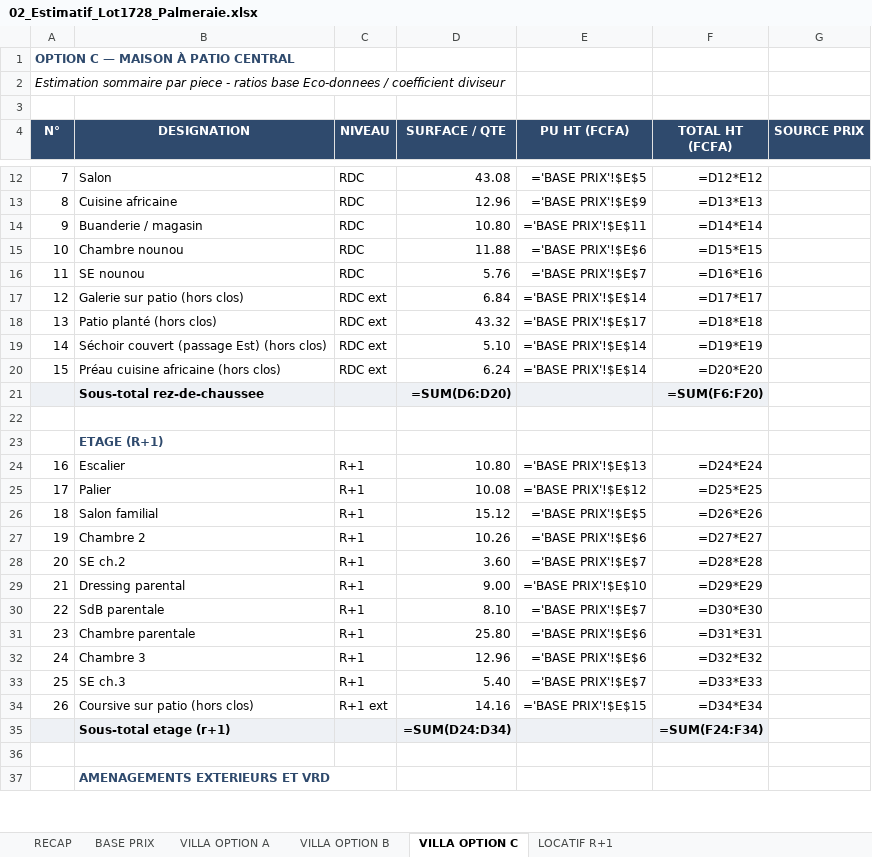
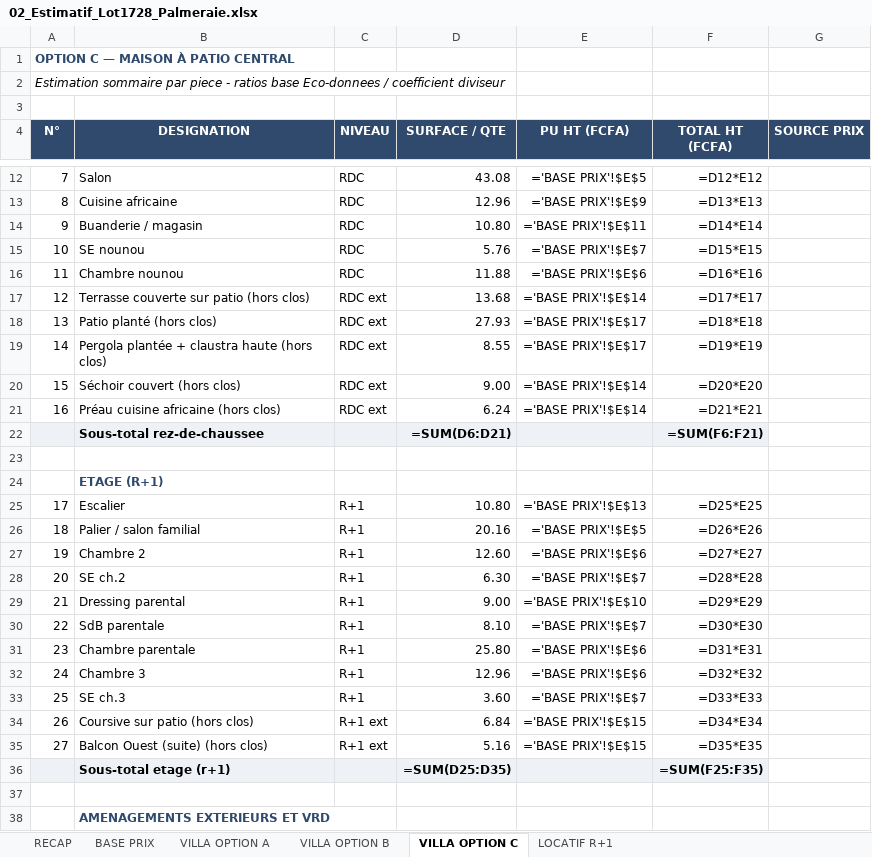
Before and after one commit to jeemake/3431, an Excel workbook: projets/palmeraie-lot1728/out/02_Estimatif_Lot1728_Palmeraie.xlsx, sheet VILLA OPTION C, drawn as a sheet; only a part is shown, gaps mark what is left out; values as stored, in another font and other column widths than the file's, no borders; formulas without a stored value are shown as written; removed rows and columns are numbered as before the commit, all else as after; the diff covers the shown part only; the diff names each change by its address in the sheet, - before the commit and + after, or states it on an @@ line.

```diff
--- a/projets/palmeraie-lot1728/out/02_Estimatif_Lot1728_Palmeraie.xlsx (sheet VILLA OPTION C)
+++ b/projets/palmeraie-lot1728/out/02_Estimatif_Lot1728_Palmeraie.xlsx (sheet VILLA OPTION C)
-row 15: 10 | Chambre nounou | RDC | 11.88 | ='BASE PRIX'!$E$6 | =D15*E15
@@ column A (N°) renumbered between rows 15 and 59 @@
-F15 (TOTAL HT (FCFA)): =D16*E16
+F15 (TOTAL HT (FCFA)): =D15*E15
+row 16: 11 | Chambre nounou | RDC | 11.88 | ='BASE PRIX'!$E$6 | =D16*E16
-B17 (DESIGNATION): Galerie sur patio (hors clos)
+B17 (DESIGNATION): Terrasse couverte sur patio (hors clos)
-D17 (SURFACE / QTE): 6.84
+D17 (SURFACE / QTE): 13.68
-D18 (SURFACE / QTE): 43.32
+D18 (SURFACE / QTE): 27.93
-B19 (DESIGNATION): Séchoir couvert (passage Est) (hors clos)
+B19 (DESIGNATION): Pergola plantée + claustra haute (hors clos)
-D19 (SURFACE / QTE): 5.10
+D19 (SURFACE / QTE): 8.55
-E19 (PU HT (FCFA)): ='BASE PRIX'!$E$14
+E19 (PU HT (FCFA)): ='BASE PRIX'!$E$17
+row 20: 15 | Séchoir couvert (hors clos) | RDC ext | 9.00 | ='BASE PRIX'!$E$14 | =D20*E20
-F21 (TOTAL HT (FCFA)): =D20*E20
+F21 (TOTAL HT (FCFA)): =D21*E21
-D22 (SURFACE / QTE): =SUM(D6:D20)
+D22 (SURFACE / QTE): =SUM(D6:D21)
-F22 (TOTAL HT (FCFA)): =SUM(F6:F20)
+F22 (TOTAL HT (FCFA)): =SUM(F6:F21)
-F25 (TOTAL HT (FCFA)): =D24*E24
+F25 (TOTAL HT (FCFA)): =D25*E25
-row 25: 17 | Palier | R+1 | 10.08 | ='BASE PRIX'!$E$12 | =D25*E25
-B26 (DESIGNATION): Salon familial
+B26 (DESIGNATION): Palier / salon familial
-D26 (SURFACE / QTE): 15.12
+D26 (SURFACE / QTE): 20.16
-D27 (SURFACE / QTE): 10.26
+D27 (SURFACE / QTE): 12.60
-D28 (SURFACE / QTE): 3.60
+D28 (SURFACE / QTE): 6.30
-D33 (SURFACE / QTE): 5.40
+D33 (SURFACE / QTE): 3.60
-D34 (SURFACE / QTE): 14.16
+D34 (SURFACE / QTE): 6.84
+row 35: 27 | Balcon Ouest (suite) (hors clos) | R+1 ext | 5.16 | ='BASE PRIX'!$E$15 | =D35*E35
-D36 (SURFACE / QTE): =SUM(D24:D34)
+D36 (SURFACE / QTE): =SUM(D25:D35)
-F36 (TOTAL HT (FCFA)): =SUM(F24:F34)
+F36 (TOTAL HT (FCFA)): =SUM(F25:F35)
```
Also changed, not shown: 2 added rows and 32 edited cells elsewhere in this sheet, sheet RECAP, projets/palmeraie-lot1728/out/03_Business_Plan_Lot1728_Palmeraie.xlsx, 16 other files.
